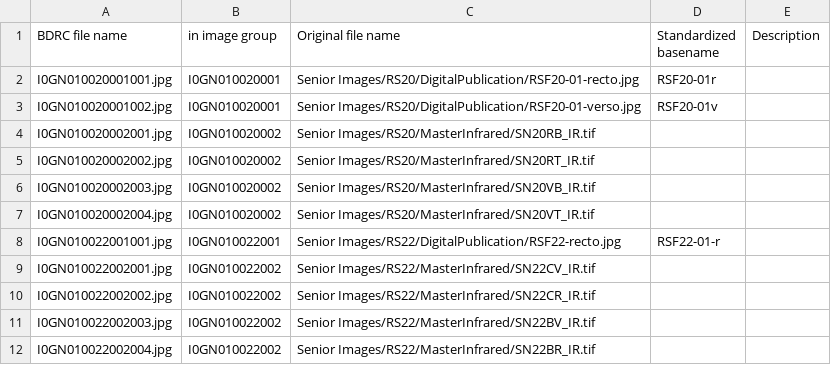
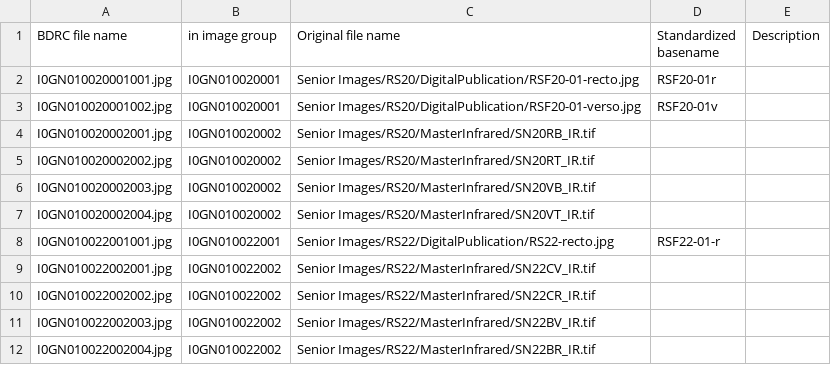
Before and after one commit to buda-base/gnd-pilot, a CSV file: input/Catalog template - Images.csv, drawn as a sheet; only a part is shown.

Commit message:
again

```diff
--- a/input/Catalog template - Images.csv
+++ b/input/Catalog template - Images.csv
@@ -7,3 +7,3 @@ I0GN010020002003.jpg,I0GN010020002,Senior Images/RS20/MasterInfrared/SN20VB_IR.t
 I0GN010020002004.jpg,I0GN010020002,Senior Images/RS20/MasterInfrared/SN20VT_IR.tif,,
-I0GN010022001001.jpg,I0GN010022001,Senior Images/RS22/DigitalPublication/RSF22-recto.jpg,RSF22-01-r,
+I0GN010022001001.jpg,I0GN010022001,Senior Images/RS22/DigitalPublication/RS22-recto.jpg,RSF22-01-r,
 I0GN010022002001.jpg,I0GN010022002,Senior Images/RS22/MasterInfrared/SN22CV_IR.tif,,
```
